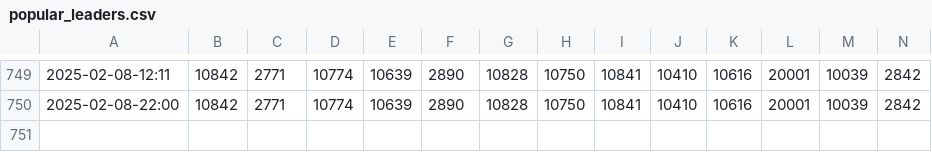
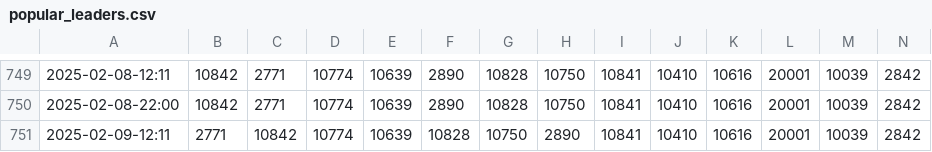
Before and after one commit to TOS-Watcher/TOS_Popular_Leaders, a CSV file: out/popular_leaders.csv, drawn as a sheet; only a part is shown, gaps mark what is left out; rows hold the shown columns only; the diff names each change by its address in the sheet, - before the commit and + after, or states it on an @@ line.

```diff
--- a/out/popular_leaders.csv
+++ b/out/popular_leaders.csv
+row 751: 2025-02-09-12:11 | 2771 | 10842 | 10774 | 10639 | 10828 | 10750 | 2890 | 10841 | 10410 | 10616 | 20001 | 10039 | 2842
```
